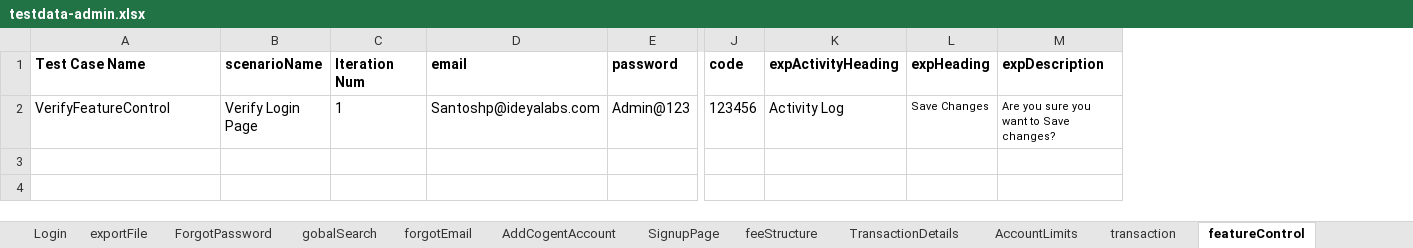
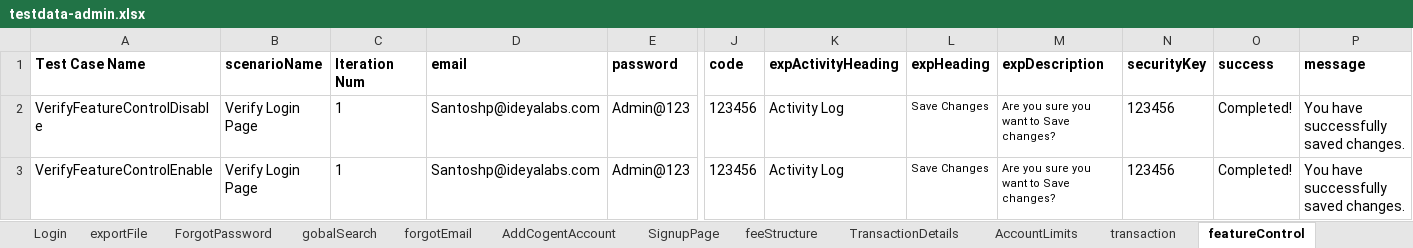
Before and after one commit to RameshNaikRR/Automation, an Excel workbook: Web/coyni/resources/testdata-admin.xlsx, sheet featureControl, drawn as a sheet; only a part is shown, gaps mark what is left out; values as stored, in another font and other column widths than the file's, no borders; addresses are those after the commit; rows hold the shown columns only; the diff names each change by its address in the sheet, - before the commit and + after, or states it on an @@ line.

```diff
--- a/Web/coyni/resources/testdata-admin.xlsx (sheet featureControl)
+++ b/Web/coyni/resources/testdata-admin.xlsx (sheet featureControl)
+column N (securityKey), row 3: 123456
+column O (success), row 3: Completed!
+column P (message), row 3: You have successfully saved changes.
+row 2: VerifyFeatureControlDisable | Verify Login Page | 1 | Santoshp@ideyalabs.com | Admin@123 | 123456 | Activity Log | Save Changes | Are you sure you want to Save changes? | 123456 | Completed! | You have successfully saved changes.
-A3 (Test Case Name): VerifyFeatureControl
+A3 (Test Case Name): VerifyFeatureControlEnable
```
Also changed, not shown: Web/coyni/resources/TestScript-admin.xlsx, 2 other files.
